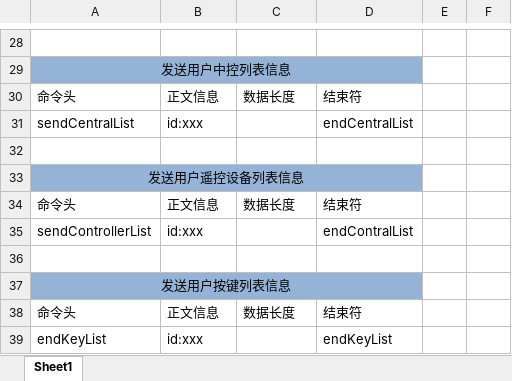
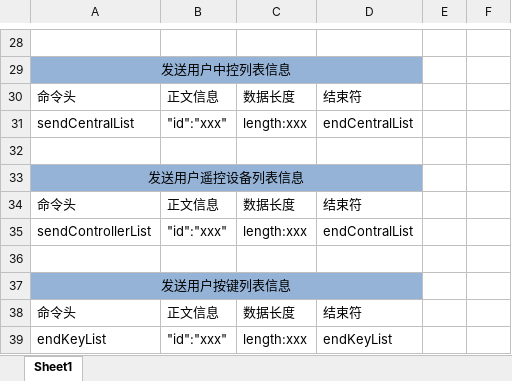
Before and after one commit to guohaodong/Jarvis, an Excel workbook: 通信协议/browser_client通信协议.xlsx, sheet Sheet1, drawn as a sheet; only a part is shown, gaps mark what is left out; values as stored, in another font and other column widths than the file's, no borders; the diff covers the shown part only; the diff names each change by its address in the sheet, - before the commit and + after, or states it on an @@ line.

```diff
--- a/通信协议/browser_client通信协议.xlsx (sheet Sheet1)
+++ b/通信协议/browser_client通信协议.xlsx (sheet Sheet1)
-B31: id:xxx
+B31: "id":"xxx"
-C31: (empty)
+C31: length:xxx
-B35: id:xxx
+B35: "id":"xxx"
-C35: (empty)
+C35: length:xxx
-B39: id:xxx
+B39: "id":"xxx"
-C39: (empty)
+C39: length:xxx
```
Also changed, not shown: 14 edited cells elsewhere in this sheet.
